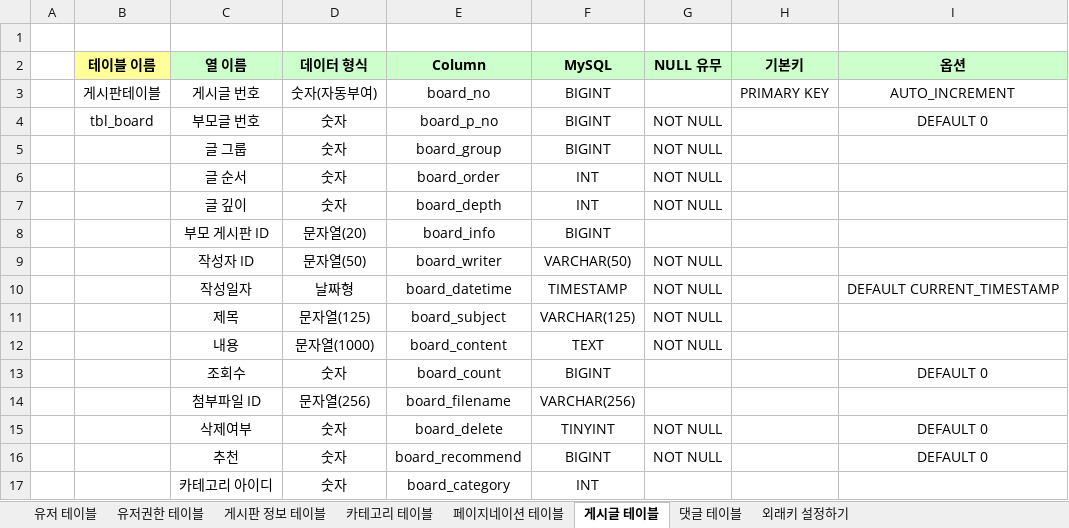
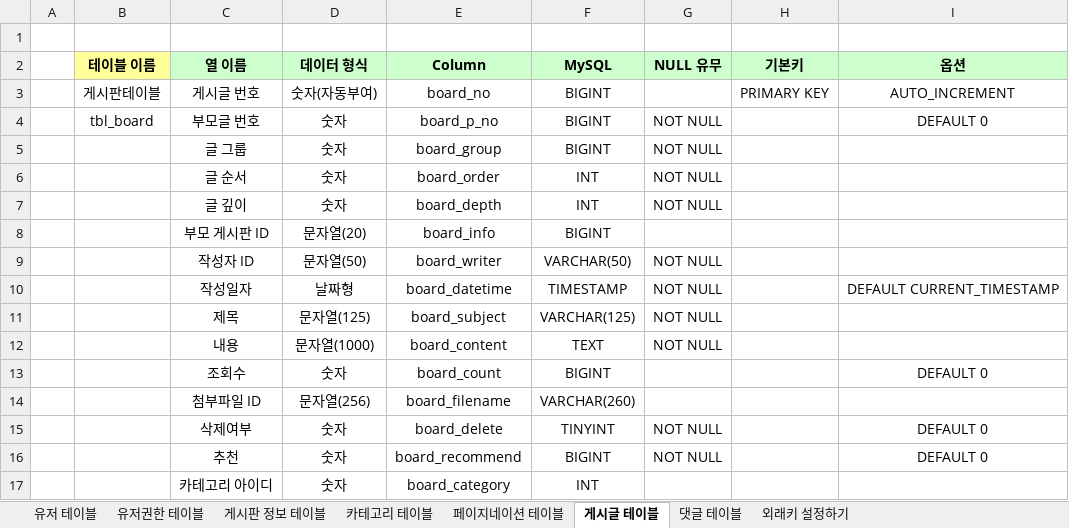
Before and after one commit to sianblone/CommunityWorks, an Excel workbook: Community 테이블 명세 양식.xlsx, sheet 게시글 테이블, drawn as a sheet; only a part is shown; values as stored, in another font and other column widths than the file's, no borders; the diff names each change by its address in the sheet, - before the commit and + after, or states it on an @@ line.

```diff
--- a/Community 테이블 명세 양식.xlsx (sheet 게시글 테이블)
+++ b/Community 테이블 명세 양식.xlsx (sheet 게시글 테이블)
-F14 (MySQL): VARCHAR(256)
+F14 (MySQL): VARCHAR(260)
```
Also changed, not shown: sheet 게시판 정보 테이블, 31 other files.
